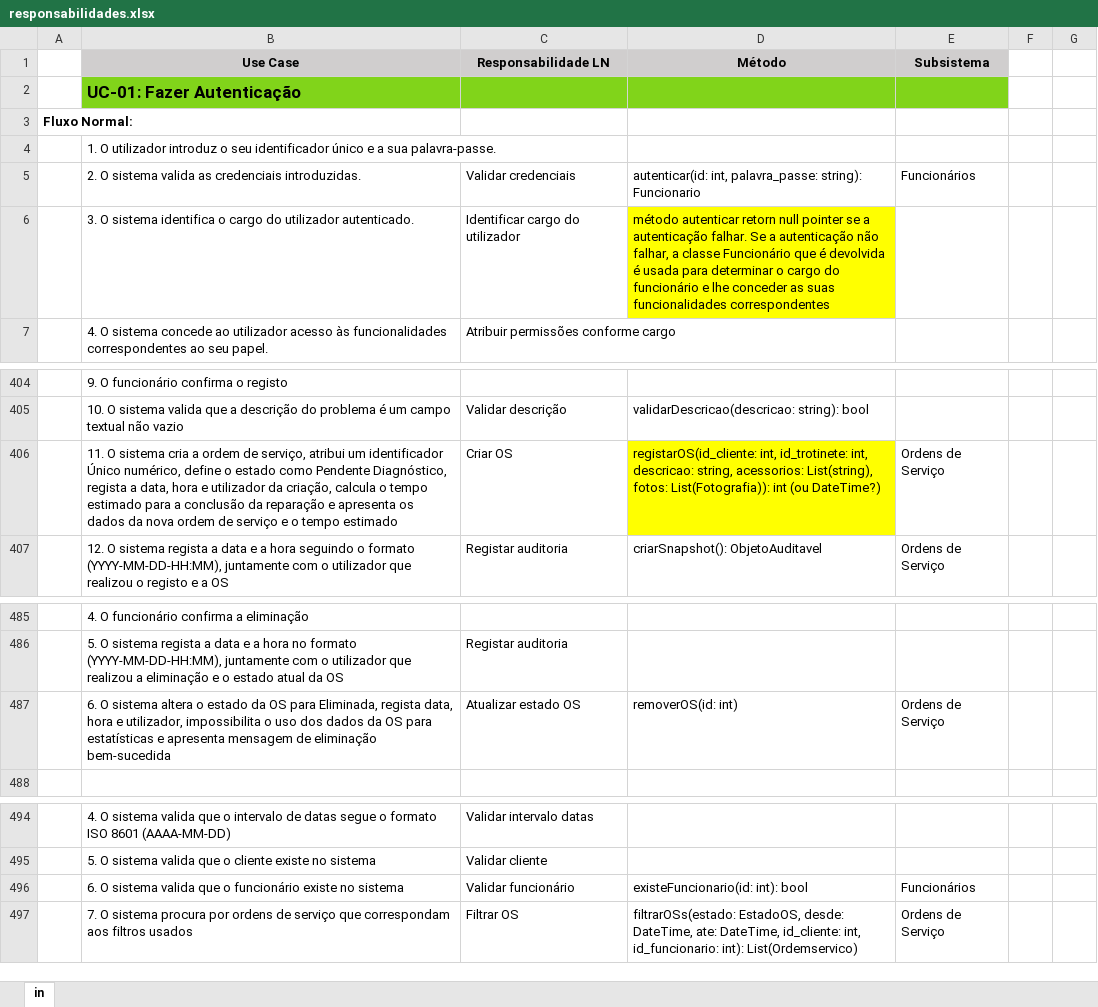
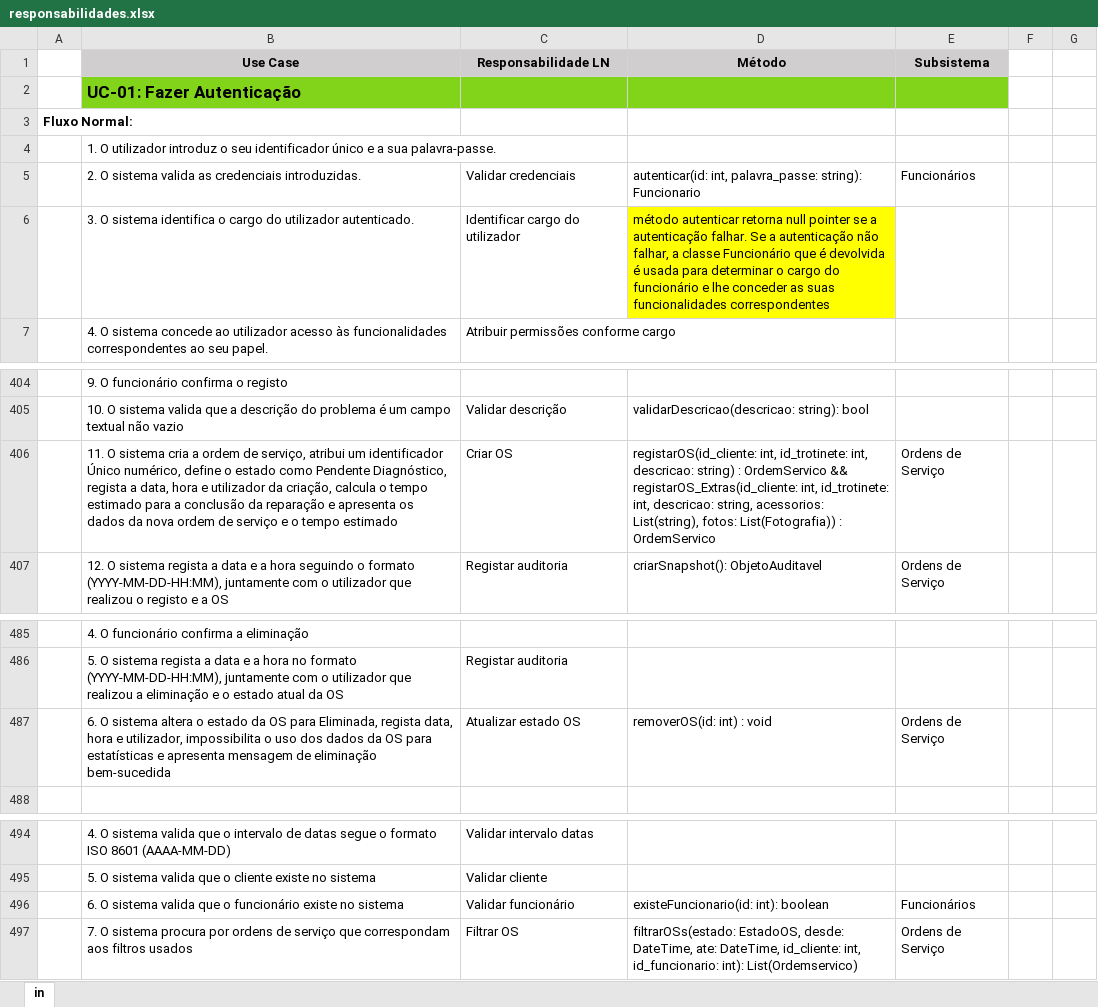
Before and after one commit to darteescar/LI4, an Excel workbook: assets/responsabilidades.xlsx, sheet in, drawn as a sheet; only a part is shown, gaps mark what is left out; values as stored, in another font and other column widths than the file's, no borders; the diff covers the shown part only; the diff names each change by its address in the sheet, - before the commit and + after, or states it on an @@ line.

```diff
--- a/assets/responsabilidades.xlsx (sheet in)
+++ b/assets/responsabilidades.xlsx (sheet in)
-D6 (Método): método autenticar retorn null pointer…
+D6 (Método): método autenticar retorna null pointer…
-D406 (Método): …int, descricao: string, acessorios: List(string), fotos: List(Fotografia)): int (ou DateTime?)
+D406 (Método): …int, descricao: string) : OrdemServico && registarOS_Extras(id_cliente: int, id_trotinete: int, descricao: string, acessorios: List(string), fotos: List(Fotografia)) : OrdemServico
-D406 fill: #FFFF00
+D406 fill: none
-D487 (Método): removerOS(id: int)
+D487 (Método): removerOS(id: int) : void
-D496 (Método): existeFuncionario(id: int): bool
+D496 (Método): existeFuncionario(id: int): boolean
```
Also changed, not shown: 2 added rows, 2 removed rows, 7 edited cells and cell formats elsewhere in this sheet, 3 other files.
